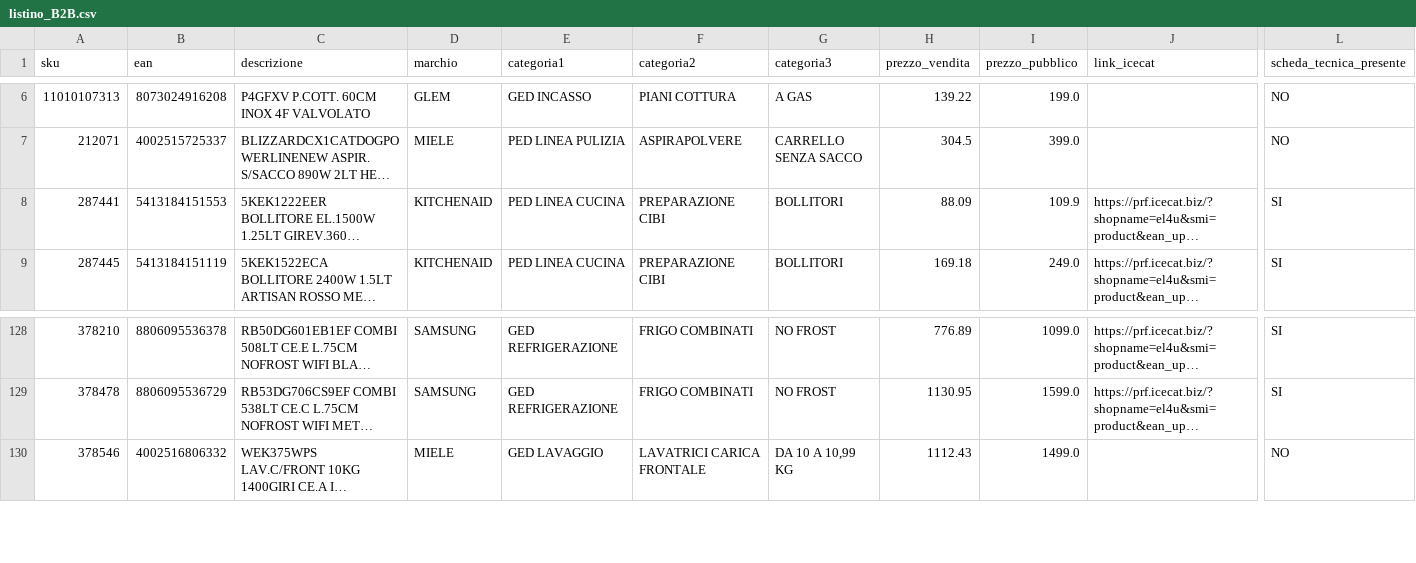
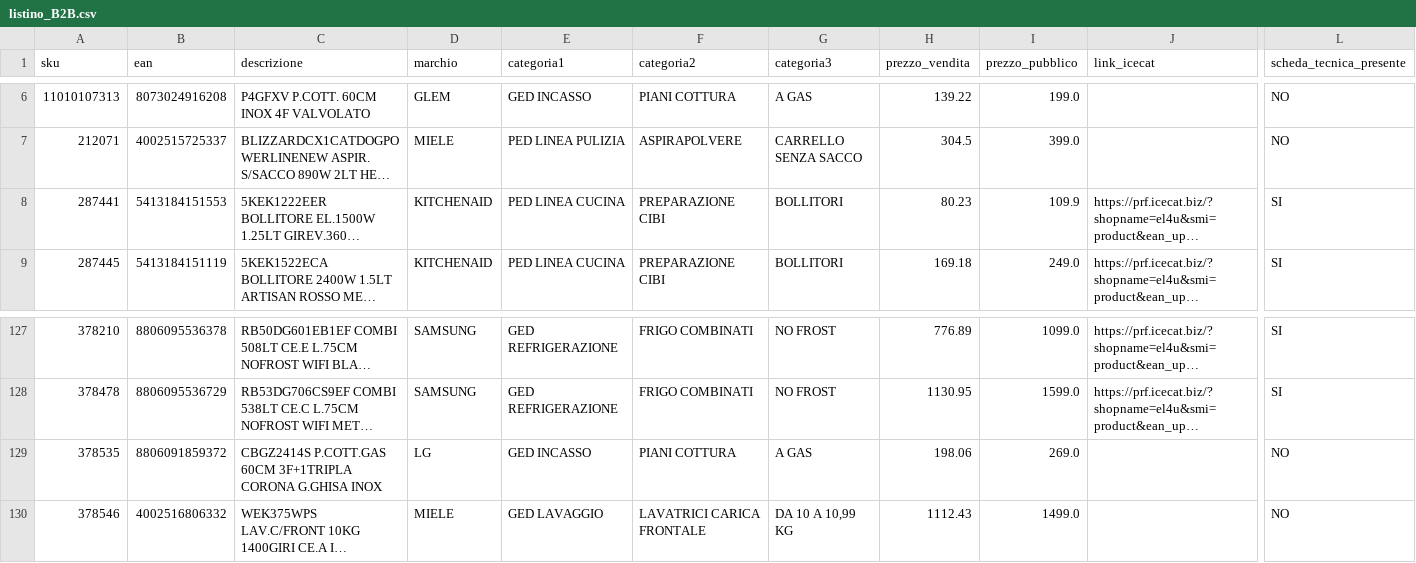
Before and after one commit to el4u-b2b/listino-b2b, a CSV file: listino_B2B.csv, drawn as a sheet; only a part is shown, gaps mark what is left out; long unchanged cells end in …; rows hold the shown columns only; the diff covers the shown part only; the diff names each change by its address in the sheet, - before the commit and + after, or states it on an @@ line.

```diff
--- a/listino_B2B.csv
+++ b/listino_B2B.csv
-H8 (prezzo_vendita): 88.09
+H8 (prezzo_vendita): 80.23
+row 129: 378535 | 8806091859372 | CBGZ2414S P.COTT.GAS 60CM 3F+1TRIPLA CORONA G.GHISA INOX | LG | GED INCASSO | PIANI COTTURA | A GAS | 198.06 | 269.0 |  | NO
```
Also changed, not shown: 5 added rows, 8 removed rows and 3 edited cells elsewhere in this file, 1 other file.
